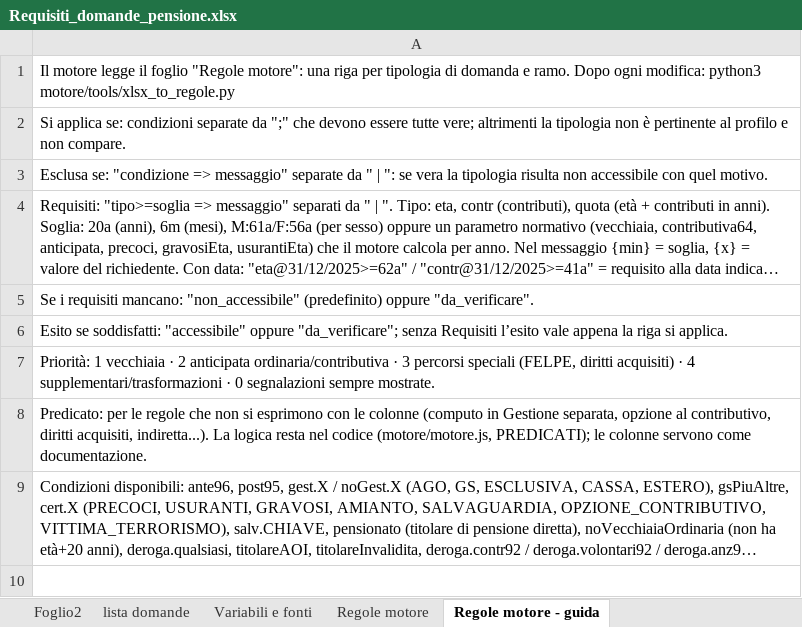
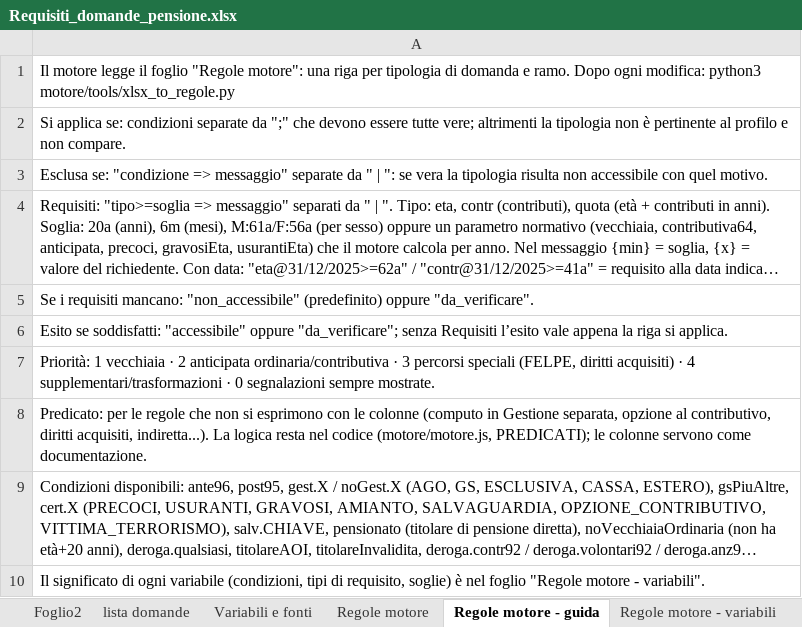
Before and after one commit to salvatorepirrone/domandapensione, an Excel workbook: motore/dati/Requisiti_domande_pensione.xlsx, sheet Regole motore - guida, drawn as a sheet; long unchanged cells end in …; values as stored, in another font and other column widths than the file's, no borders; the diff names each change by its address in the sheet, - before the commit and + after, or states it on an @@ line.

```diff
--- a/motore/dati/Requisiti_domande_pensione.xlsx (sheet Regole motore - guida)
+++ b/motore/dati/Requisiti_domande_pensione.xlsx (sheet Regole motore - guida)
+sheet tab: Regole motore - variabili
+row 10: Il significato di ogni variabile (condizioni, tipi di requisito, soglie) è nel foglio "Regole motore - variabili".
```
